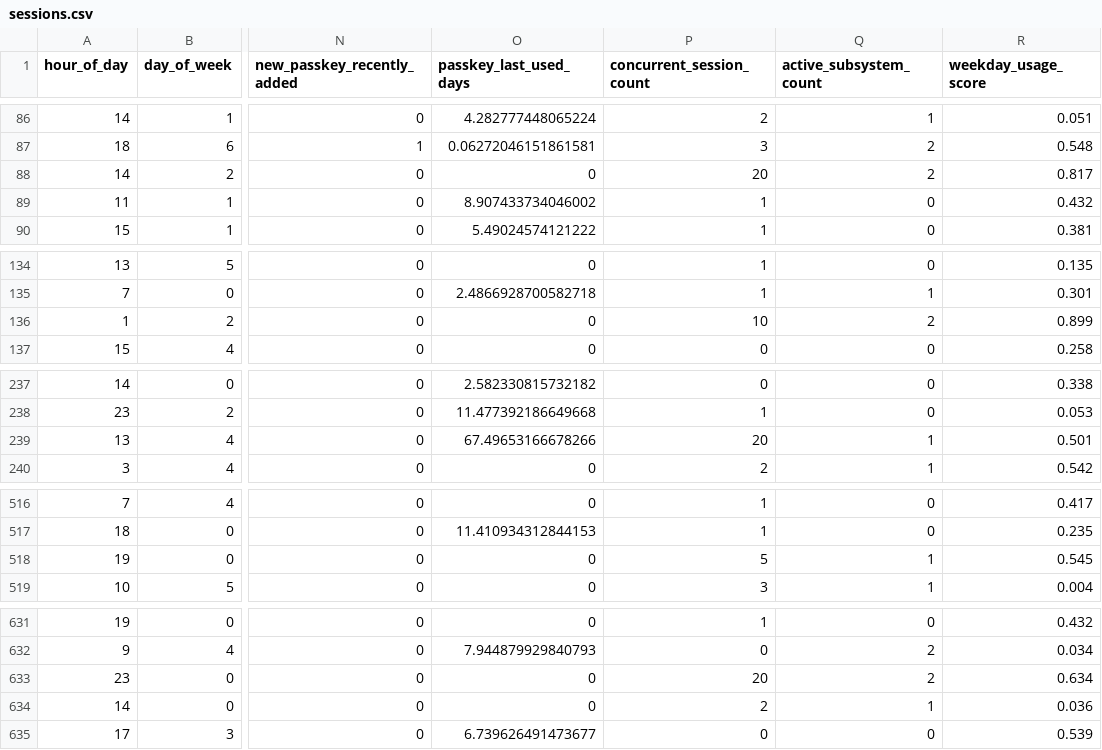
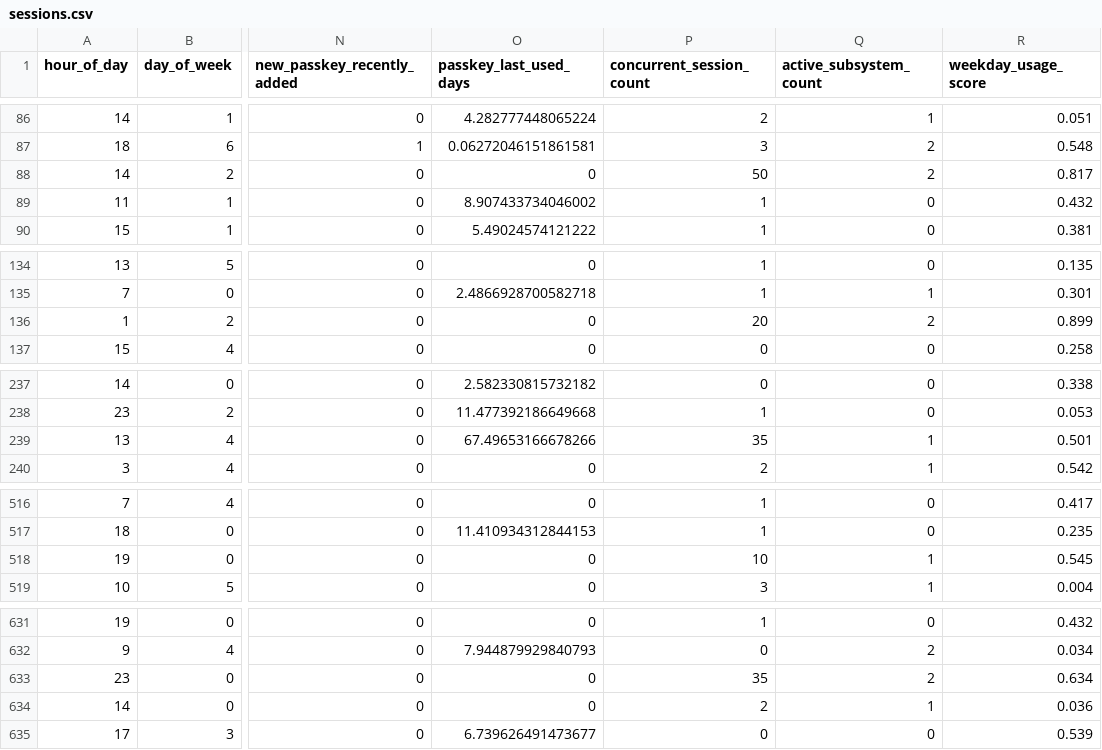
Before and after one commit to hasiyah-com/central-auth-hub, a CSV file: ml-service/data/sessions.csv, drawn as a sheet; only a part is shown, gaps mark what is left out; the diff covers the shown part only; the diff names each change by its address in the sheet, - before the commit and + after, or states it on an @@ line.

Commit message:
feat(ml): feature contract test + drift monitor (Phase 1.2+1.3) + fix concurrent overflow
- test_feature_contract.py: single source of truth (22) — FEAT/extraction ต้องตรง (กัน B49 ซ้ำ)
- scripts/check_feature_drift.py: เทียบ feature จริง vs synthetic training range → จับ skew
- drift จับได้จริง: concurrent_session_count จริง=85 เกิน cap 50 → ml-service reject →
  fail-safe 0 (บั๊กแฝง). แก้: cap 50 ที่ extraction + ขยาย synthetic burst ถึง 50 + retrain

```diff
--- a/ml-service/data/sessions.csv
+++ b/ml-service/data/sessions.csv
-P88 (concurrent_session_count): 20
+P88 (concurrent_session_count): 50
-P136 (concurrent_session_count): 10
+P136 (concurrent_session_count): 20
-P239 (concurrent_session_count): 20
+P239 (concurrent_session_count): 35
-P518 (concurrent_session_count): 5
+P518 (concurrent_session_count): 10
-P633 (concurrent_session_count): 20
+P633 (concurrent_session_count): 35
```
Also changed, not shown: 38 edited cells elsewhere in this file, 4 other files.
